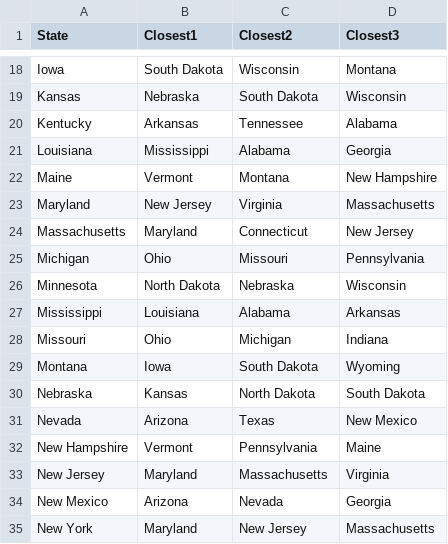
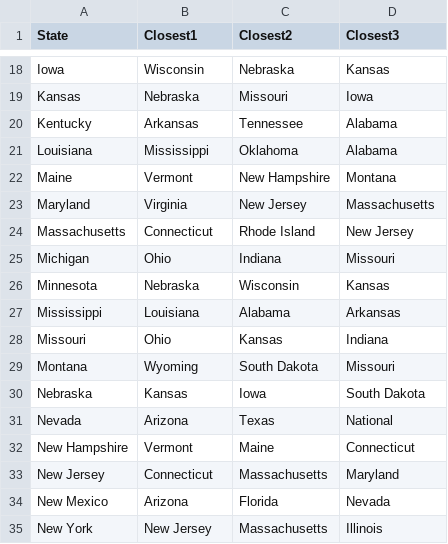
Before and after one commit to qthequartermasterman/ElectionForecasting, a CSV file: data/StateSimilarityClosest.csv, drawn as a sheet; only a part is shown, gaps mark what is left out; the diff covers the shown part only; the diff names each change by its address in the sheet, - before the commit and + after, or states it on an @@ line.

```diff
--- a/data/StateSimilarityClosest.csv
+++ b/data/StateSimilarityClosest.csv
-B18 (Closest1): South Dakota
+B18 (Closest1): Wisconsin
-C18 (Closest2): Wisconsin
+C18 (Closest2): Nebraska
-D18 (Closest3): Montana
+D18 (Closest3): Kansas
-C19 (Closest2): South Dakota
+C19 (Closest2): Missouri
-D19 (Closest3): Wisconsin
+D19 (Closest3): Iowa
-C21 (Closest2): Alabama
+C21 (Closest2): Oklahoma
-D21 (Closest3): Georgia
+D21 (Closest3): Alabama
-C22 (Closest2): Montana
+C22 (Closest2): New Hampshire
-D22 (Closest3): New Hampshire
+D22 (Closest3): Montana
-B23 (Closest1): New Jersey
+B23 (Closest1): Virginia
-C23 (Closest2): Virginia
+C23 (Closest2): New Jersey
-B24 (Closest1): Maryland
+B24 (Closest1): Connecticut
-C24 (Closest2): Connecticut
+C24 (Closest2): Rhode Island
-C25 (Closest2): Missouri
+C25 (Closest2): Indiana
-D25 (Closest3): Pennsylvania
+D25 (Closest3): Missouri
-B26 (Closest1): North Dakota
+B26 (Closest1): Nebraska
-C26 (Closest2): Nebraska
+C26 (Closest2): Wisconsin
-D26 (Closest3): Wisconsin
+D26 (Closest3): Kansas
-C28 (Closest2): Michigan
+C28 (Closest2): Kansas
-B29 (Closest1): Iowa
+B29 (Closest1): Wyoming
-D29 (Closest3): Wyoming
+D29 (Closest3): Missouri
-C30 (Closest2): North Dakota
+C30 (Closest2): Iowa
-D31 (Closest3): New Mexico
+D31 (Closest3): National
-C32 (Closest2): Pennsylvania
+C32 (Closest2): Maine
-D32 (Closest3): Maine
+D32 (Closest3): Connecticut
-B33 (Closest1): Maryland
+B33 (Closest1): Connecticut
-D33 (Closest3): Virginia
+D33 (Closest3): Maryland
-C34 (Closest2): Nevada
+C34 (Closest2): Florida
-D34 (Closest3): Georgia
+D34 (Closest3): Nevada
-B35 (Closest1): Maryland
+B35 (Closest1): New Jersey
-C35 (Closest2): New Jersey
+C35 (Closest2): Massachusetts
-D35 (Closest3): Massachusetts
+D35 (Closest3): Illinois
```
Also changed, not shown: 62 edited cells elsewhere in this file, data/StateSimilarityScores.csv, 4 other files.
